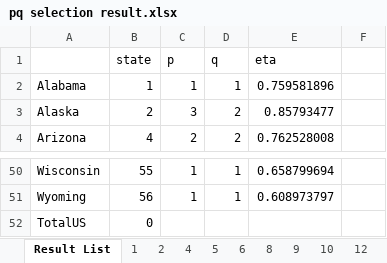
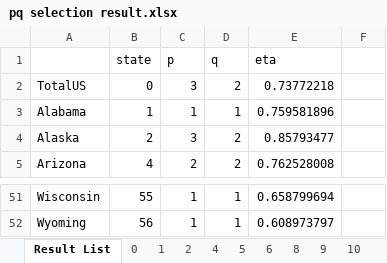
Before and after one commit to jayjeo/public, an Excel workbook: LaborShortageUSA/pq selection result.xlsx, sheet Result List, drawn as a sheet; only a part is shown, gaps mark what is left out; values as stored, in another font and other column widths than the file's, no borders; conditional formats not drawn; removed rows and columns are numbered as before the commit, all else as after; the diff names each change by its address in the sheet, - before the commit and + after, or states it on an @@ line.

```diff
--- a/LaborShortageUSA/pq selection result.xlsx (sheet Result List)
+++ b/LaborShortageUSA/pq selection result.xlsx (sheet Result List)
+sheet tab: 0
+row 2: TotalUS | 0 | 3 | 2 | 0.73772218
-row 52: TotalUS | 0
```
Also changed, not shown: LaborShortageUSA/date number.xlsx, 1 other file.
